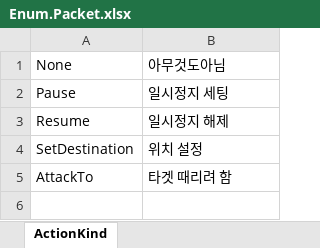
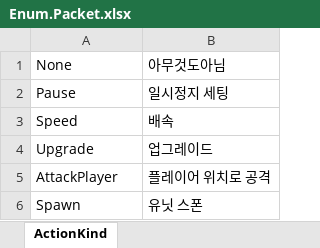
Before and after one commit to KG-Crash/crash, an Excel workbook: table/Enum.Packet.xlsx, sheet ActionKind, drawn as a sheet; values as stored, in another font and other column widths than the file's, no borders; removed rows and columns are numbered as before the commit, all else as after; the diff names each change by its address in the sheet, - before the commit and + after, or states it on an @@ line.

```diff
--- a/table/Enum.Packet.xlsx (sheet ActionKind)
+++ b/table/Enum.Packet.xlsx (sheet ActionKind)
-row 3: Resume | 일시정지 해제
-row 4: SetDestination | 위치 설정
-row 5: AttackTo | 타겟 때리려 함
+row 3: Speed | 배속
+row 4: Upgrade | 업그레이드
+row 5: AttackPlayer | 플레이어 위치로 공격
+row 6: Spawn | 유닛 스폰
```
Also changed, not shown: 2 other files.
